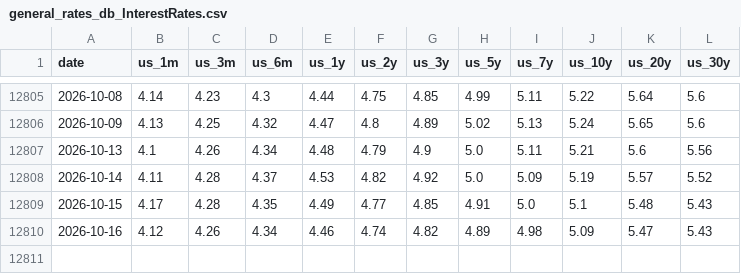
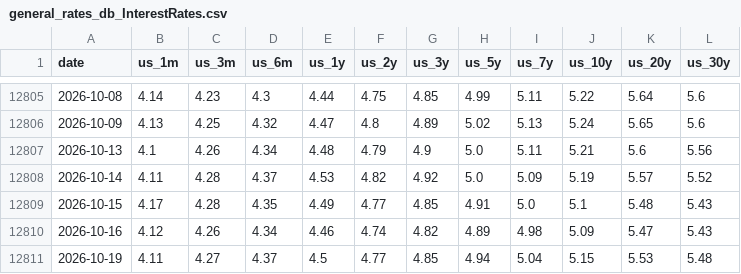
Before and after one commit to alpha-ai-mvp/daily-static-data, a CSV file: general_rates_db_InterestRates.csv, drawn as a sheet; only a part is shown, gaps mark what is left out.

```diff
--- a/general_rates_db_InterestRates.csv
+++ b/general_rates_db_InterestRates.csv
@@ -12810 +12810,2 @@ date,us_1m,us_3m,us_6m,us_1y,us_2y,us_3y,us_5y,us_7y,us_10y,us_20y,us_30y
 2026-10-16,4.12,4.26,4.34,4.46,4.74,4.82,4.89,4.98,5.09,5.47,5.43
+2026-10-19,4.11,4.27,4.37,4.5,4.77,4.85,4.94,5.04,5.15,5.53,5.48
```
Also changed, not shown: general_rates_db_CreditSpreads.csv, volatility.csv.
